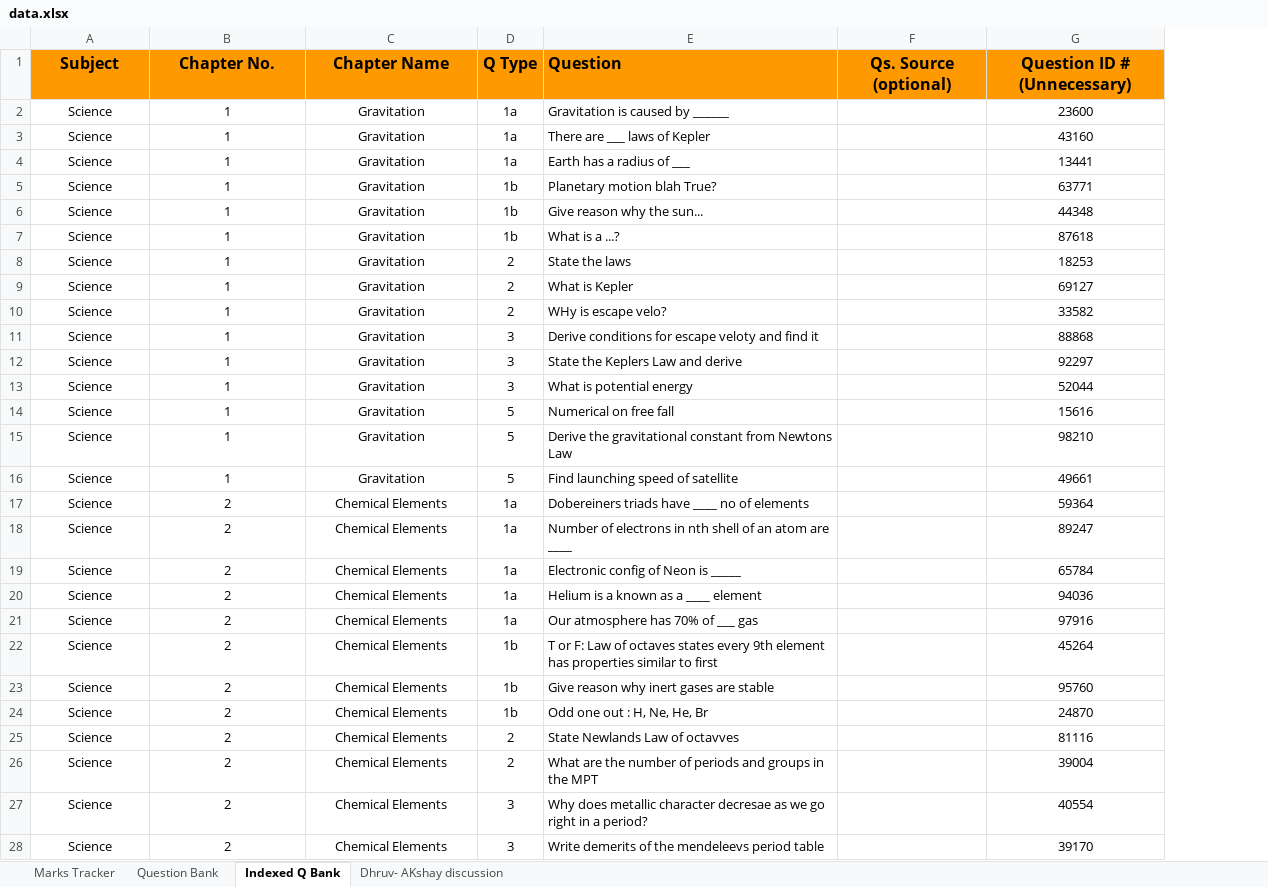
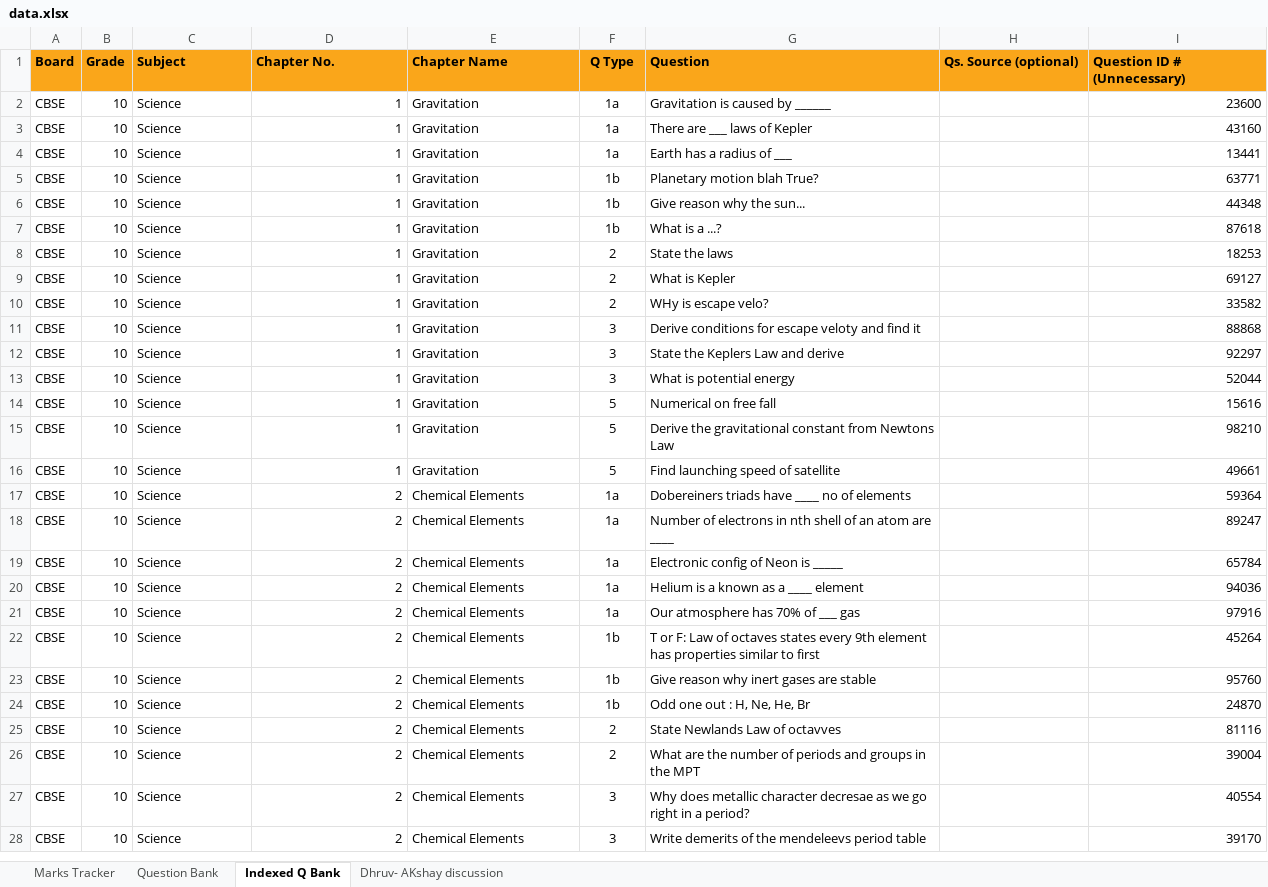
Before and after one commit to sandy9999/WorkGen, an Excel workbook: searchapp/utils/data.xlsx, sheet Indexed Q Bank, drawn as a sheet; only a part is shown; values as stored, in another font and other column widths than the file's, no borders; charts and pictures not drawn; addresses are those after the commit; the diff covers the shown part only; the diff names each change by its address in the sheet, - before the commit and + after, or states it on an @@ line.

Commit message:
Upload new format of excel sheet for uplading questions

```diff
--- a/searchapp/utils/data.xlsx (sheet Indexed Q Bank)
+++ b/searchapp/utils/data.xlsx (sheet Indexed Q Bank)
+column A (Board), rows 2-28: all CBSE
+column B (Grade), rows 2-28: all 10
-C1:E1 alignment: center
+C1:E1 alignment: left
-C1:I1 fill: #FF9900
+C1:I1 fill: #FAA61A, text size: smaller
-H1:I1 alignment: center
+H1:I1 alignment: left
-C2:C28 alignment: center
+C2:C28 alignment: left
-D2:D28 alignment: center
+D2:D28 alignment: right
-E2:E28 alignment: center
+E2:E28 alignment: left
-I2:I28 alignment: center
+I2:I28 alignment: right
```
Also changed, not shown: cell formats elsewhere in this sheet, sheet Marks Tracker, charts or pictures.
